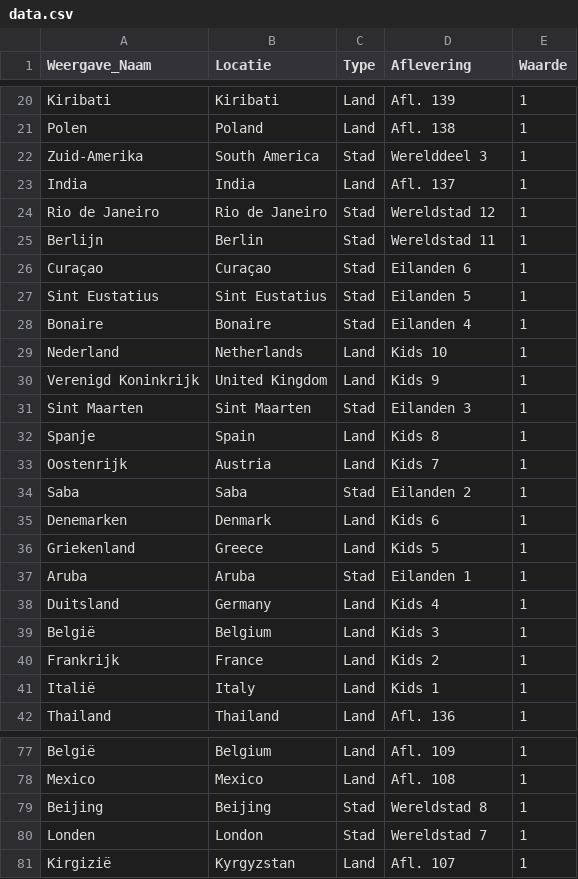
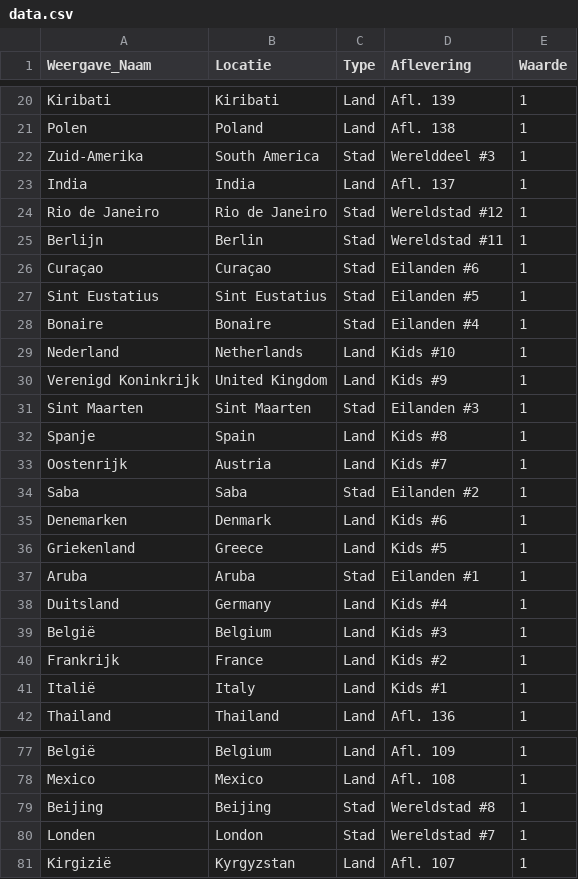
Before and after one commit to sander-pixel-boop/De_Grote_Podcastlas, a CSV file: data.csv, drawn as a sheet; only a part is shown, gaps mark what is left out; the diff covers the shown part only.

Commit message:
Update data.csv

```diff
--- a/data.csv
+++ b/data.csv
@@ -21,22 +21,22 @@ Kiribati,Kiribati,Land,Afl. 139,1
 Polen,Poland,Land,Afl. 138,1
-Zuid-Amerika,South America,Stad,Werelddeel 3,1
+Zuid-Amerika,South America,Stad,Werelddeel #3,1
 India,India,Land,Afl. 137,1
-Rio de Janeiro,Rio de Janeiro,Stad,Wereldstad 12,1
-Berlijn,Berlin,Stad,Wereldstad 11,1
-Curaçao,Curaçao,Stad,Eilanden 6,1
-Sint Eustatius,Sint Eustatius,Stad,Eilanden 5,1
-Bonaire,Bonaire,Stad,Eilanden 4,1
-Nederland,Netherlands,Land,Kids 10,1
-Verenigd Koninkrijk,United Kingdom,Land,Kids 9,1
-Sint Maarten,Sint Maarten,Stad,Eilanden 3,1
-Spanje,Spain,Land,Kids 8,1
-Oostenrijk,Austria,Land,Kids 7,1
-Saba,Saba,Stad,Eilanden 2,1
-Denemarken,Denmark,Land,Kids 6,1
-Griekenland,Greece,Land,Kids 5,1
-Aruba,Aruba,Stad,Eilanden 1,1
-Duitsland,Germany,Land,Kids 4,1
-België,Belgium,Land,Kids 3,1
-Frankrijk,France,Land,Kids 2,1
-Italië,Italy,Land,Kids 1,1
+Rio de Janeiro,Rio de Janeiro,Stad,Wereldstad #12,1
+Berlijn,Berlin,Stad,Wereldstad #11,1
+Curaçao,Curaçao,Stad,Eilanden #6,1
+Sint Eustatius,Sint Eustatius,Stad,Eilanden #5,1
+Bonaire,Bonaire,Stad,Eilanden #4,1
+Nederland,Netherlands,Land,Kids #10,1
+Verenigd Koninkrijk,United Kingdom,Land,Kids #9,1
+Sint Maarten,Sint Maarten,Stad,Eilanden #3,1
+Spanje,Spain,Land,Kids #8,1
+Oostenrijk,Austria,Land,Kids #7,1
+Saba,Saba,Stad,Eilanden #2,1
+Denemarken,Denmark,Land,Kids #6,1
+Griekenland,Greece,Land,Kids #5,1
+Aruba,Aruba,Stad,Eilanden #1,1
+Duitsland,Germany,Land,Kids #4,1
+België,Belgium,Land,Kids #3,1
+Frankrijk,France,Land,Kids #2,1
+Italië,Italy,Land,Kids #1,1
 Thailand,Thailand,Land,Afl. 136,1
@@ -78,4 +78,4 @@ België,Belgium,Land,Afl. 109,1
 Mexico,Mexico,Land,Afl. 108,1
-Beijing,Beijing,Stad,Wereldstad 8,1
-Londen,London,Stad,Wereldstad 7,1
+Beijing,Beijing,Stad,Wereldstad #8,1
+Londen,London,Stad,Wereldstad #7,1
 Kirgizië,Kyrgyzstan,Land,Afl. 107,1
```
Also changed, not shown: 32 edited cells elsewhere in this file.
